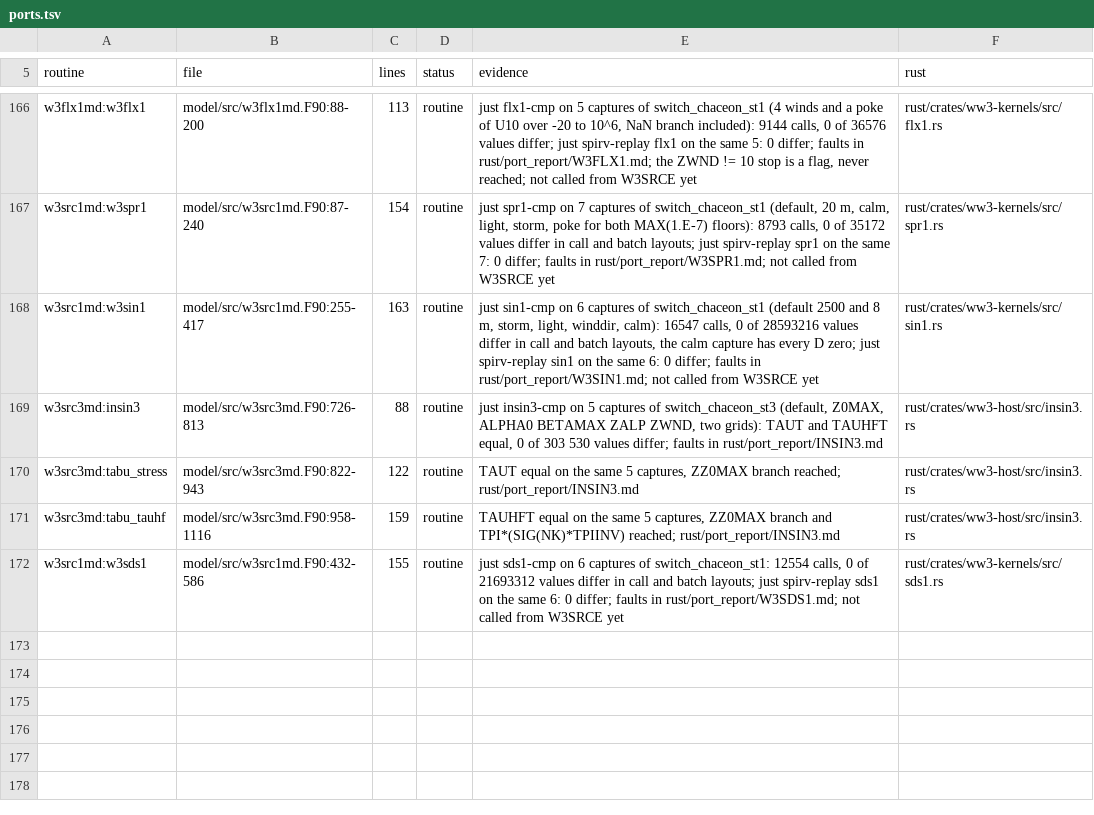
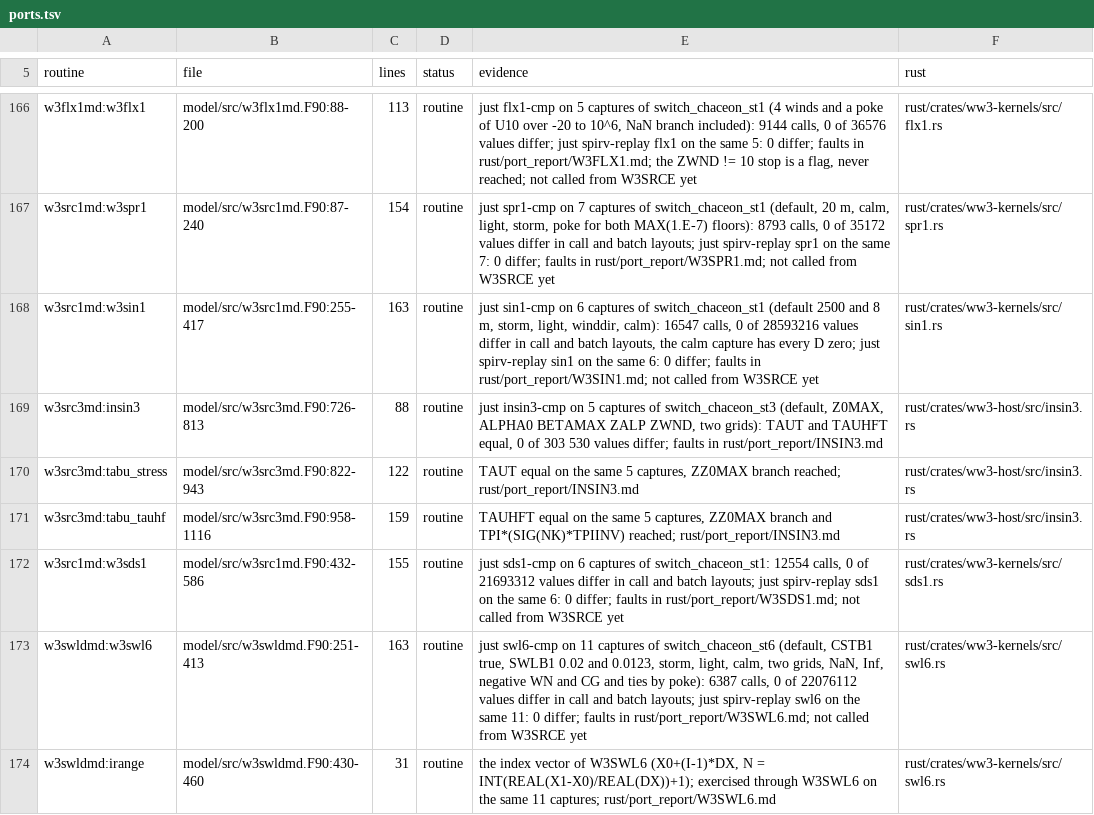
Before and after one commit to h0ffmann/chaceon, a TSV file: rust/ports.tsv, drawn as a sheet; only a part is shown, gaps mark what is left out.

```diff
--- a/rust/ports.tsv
+++ b/rust/ports.tsv
@@ -172 +172,3 @@ w3src3md:tabu_tauhf	model/src/w3src3md.F90:958-1116	159	routine	TAUHFT equal on
 w3src1md:w3sds1	model/src/w3src1md.F90:432-586	155	routine	just sds1-cmp on 6 captures of switch_chaceon_st1: 12554 calls, 0 of 21693312 values differ in call and batch layouts; just spirv-replay sds1 on the same 6: 0 differ; faults in rust/port_report/W3SDS1.md; not called from W3SRCE yet	rust/crates/ww3-kernels/src/sds1.rs
+w3swldmd:w3swl6	model/src/w3swldmd.F90:251-413	163	routine	just swl6-cmp on 11 captures of switch_chaceon_st6 (default, CSTB1 true, SWLB1 0.02 and 0.0123, storm, light, calm, two grids, NaN, Inf, negative WN and CG and ties by poke): 6387 calls, 0 of 22076112 values differ in call and batch layouts; just spirv-replay swl6 on the same 11: 0 differ; faults in rust/port_report/W3SWL6.md; not called from W3SRCE yet	rust/crates/ww3-kernels/src/swl6.rs
+w3swldmd:irange	model/src/w3swldmd.F90:430-460	31	routine	the index vector of W3SWL6 (X0+(I-1)*DX, N = INT(REAL(X1-X0)/REAL(DX))+1); exercised through W3SWL6 on the same 11 captures; rust/port_report/W3SWL6.md	rust/crates/ww3-kernels/src/swl6.rs
```
Also changed, not shown: 16 other files.
